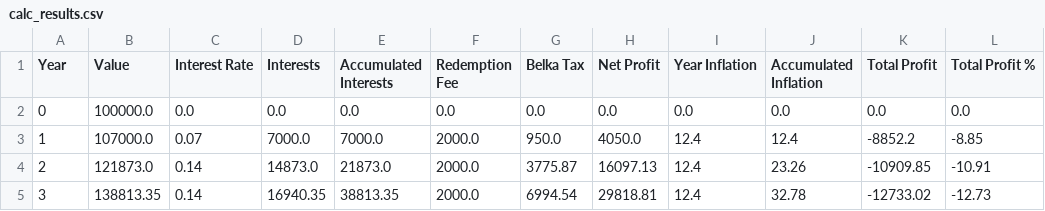
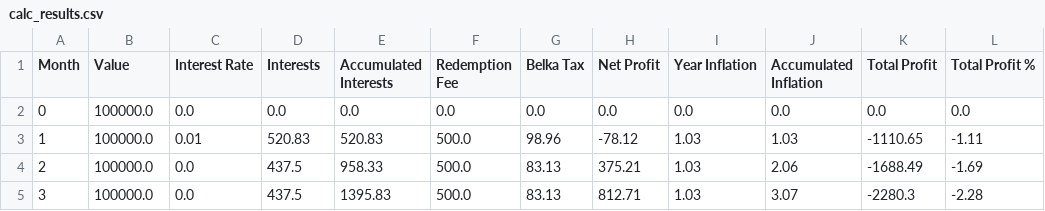
Before and after one commit to WiktorDybalski/StableWealth_Advisor, a CSV file: Model/calc_results.csv, drawn as a sheet; only a part is shown; the diff covers the shown part only.

Commit message:
Made bonds into 1 function - to fix NBP net profit still and move Bonds into seperate class

```diff
--- a/Model/calc_results.csv
+++ b/Model/calc_results.csv
@@ -1,5 +1,5 @@
-Year,Value,Interest Rate,Interests,Accumulated Interests,Redemption Fee,Belka Tax,Net Profit,Year Inflation,Accumulated Inflation,Total Profit,Total Profit %
+Month,Value,Interest Rate,Interests,Accumulated Interests,Redemption Fee,Belka Tax,Net Profit,Year Inflation,Accumulated Inflation,Total Profit,Total Profit %
 0,100000.0,0.0,0.0,0.0,0.0,0.0,0.0,0.0,0.0,0.0,0.0
-1,107000.0,0.07,7000.0,7000.0,2000.0,950.0,4050.0,12.4,12.4,-8852.2,-8.85
-2,121873.0,0.14,14873.0,21873.0,2000.0,3775.87,16097.13,12.4,23.26,-10909.85,-10.91
-3,138813.35,0.14,16940.35,38813.35,2000.0,6994.54,29818.81,12.4,32.78,-12733.02,-12.73
+1,100000.0,0.01,520.83,520.83,500.0,98.96,-78.12,1.03,1.03,-1110.65,-1.11
+2,100000.0,0.0,437.5,958.33,500.0,83.13,375.21,1.03,2.06,-1688.49,-1.69
+3,100000.0,0.0,437.5,1395.83,500.0,83.13,812.71,1.03,3.07,-2280.3,-2.28
```
Also changed, not shown: 2 added rows, 2 removed rows and 79 edited cells elsewhere in this file, 1 other file.
